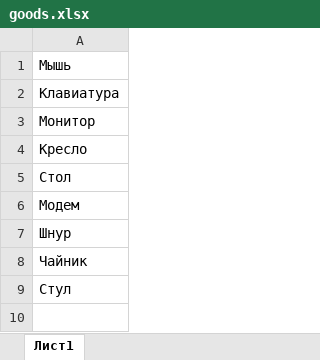
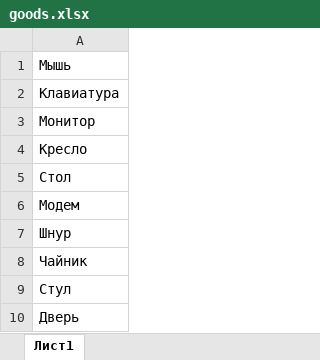
Before and after one commit to maksiQQQ/47_homework, an Excel workbook: goods.xlsx, sheet Лист1, drawn as a sheet; values as stored, in another font and other column widths than the file's, no borders; the diff names each change by its address in the sheet, - before the commit and + after, or states it on an @@ line.

```diff
--- a/goods.xlsx (sheet Лист1)
+++ b/goods.xlsx (sheet Лист1)
+row 10: Дверь
```
Also changed, not shown: 1 other file.
